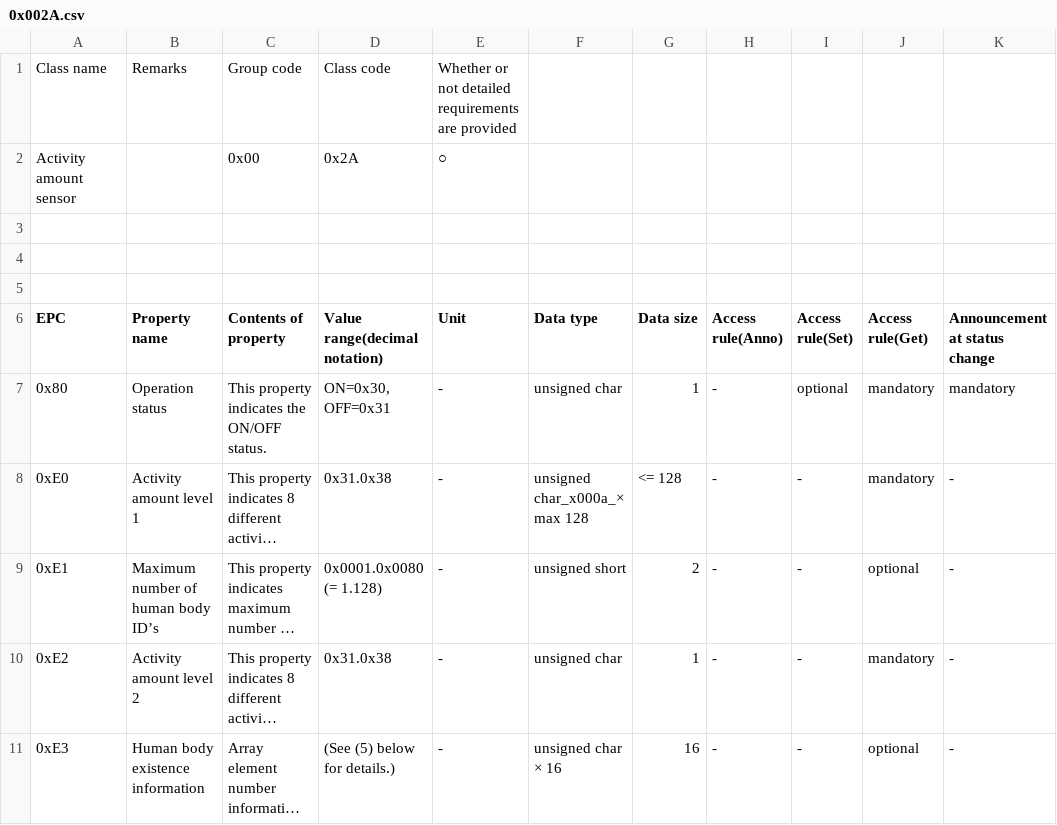
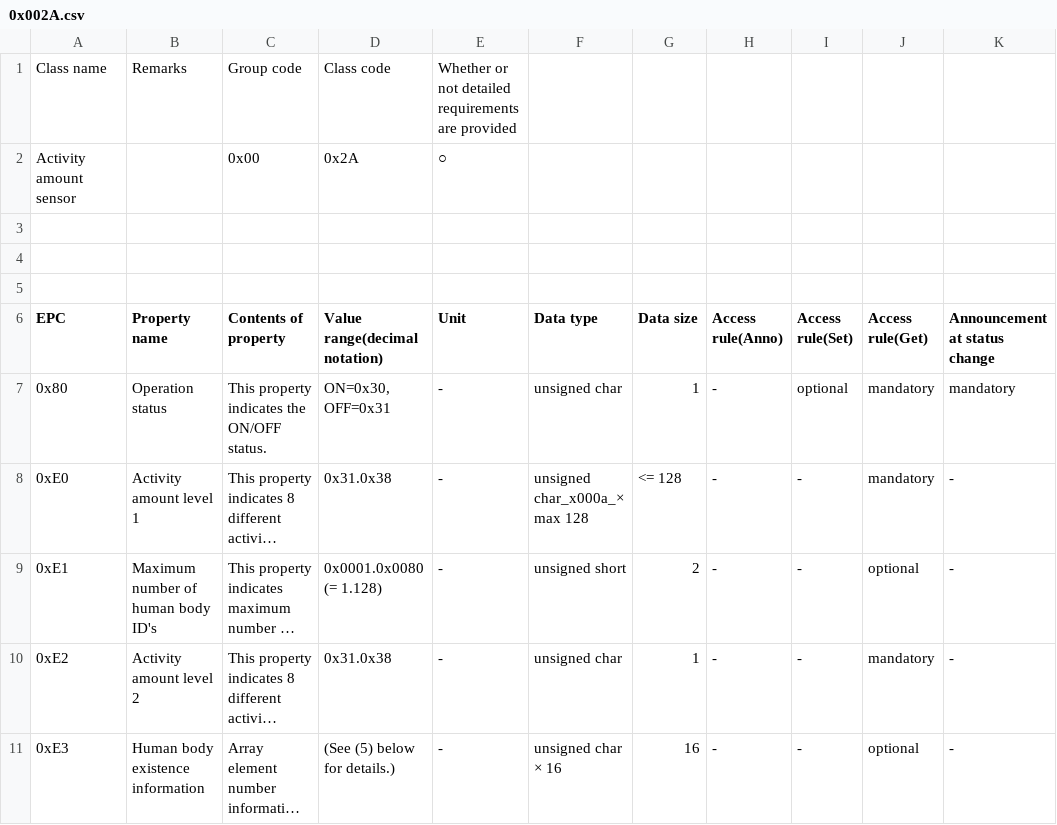
Before and after one commit to SonyCSL/ECHONETLite-ObjectDatabase, a CSV file: data/csv/en/0x002A.csv, drawn as a sheet; only a part is shown; long unchanged cells end in …; the diff names each change by its address in the sheet, - before the commit and + after, or states it on an @@ line.

```diff
--- a/data/csv/en/0x002A.csv
+++ b/data/csv/en/0x002A.csv
-B9 (Property name): Maximum number of human body ID’s
+B9 (Property name): Maximum number of human body ID's
```
Also changed, not shown: data/csv/en/0x002B.csv, data/csv/en/0x027D.csv, 3 other files.
